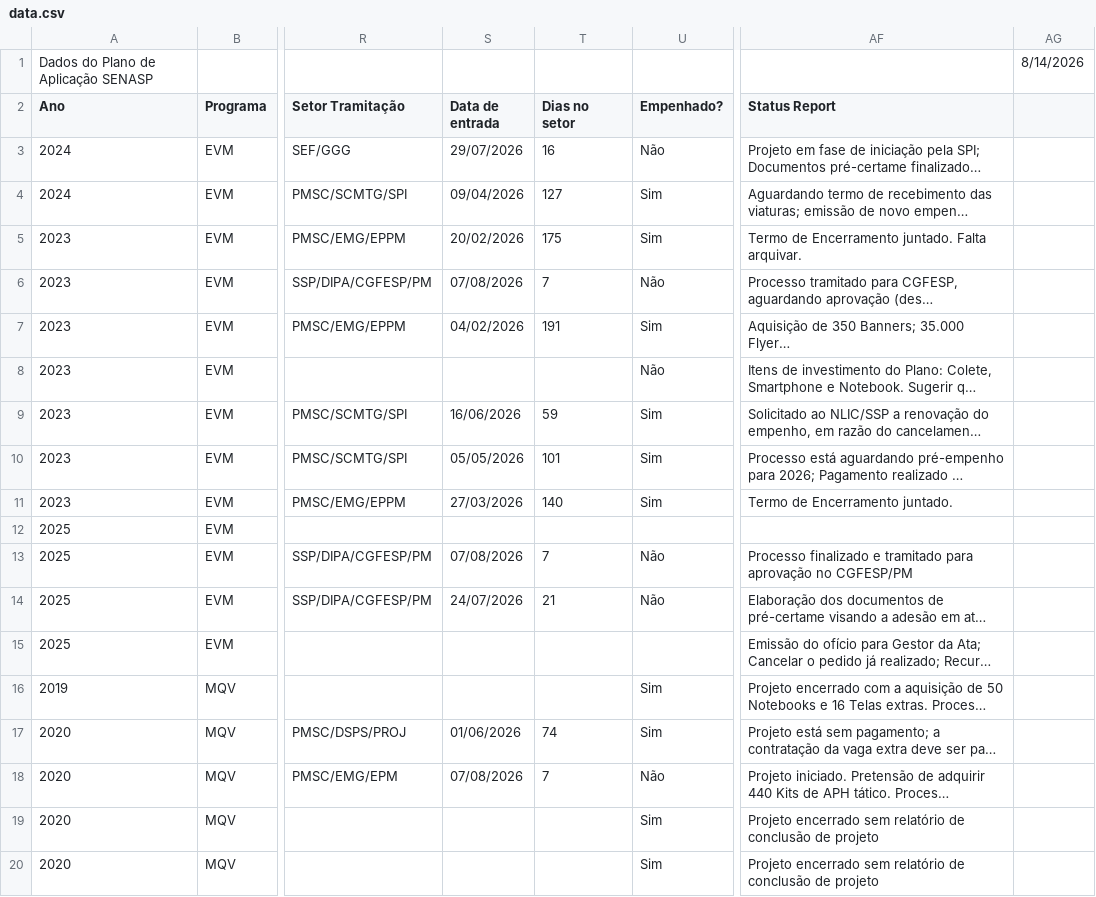
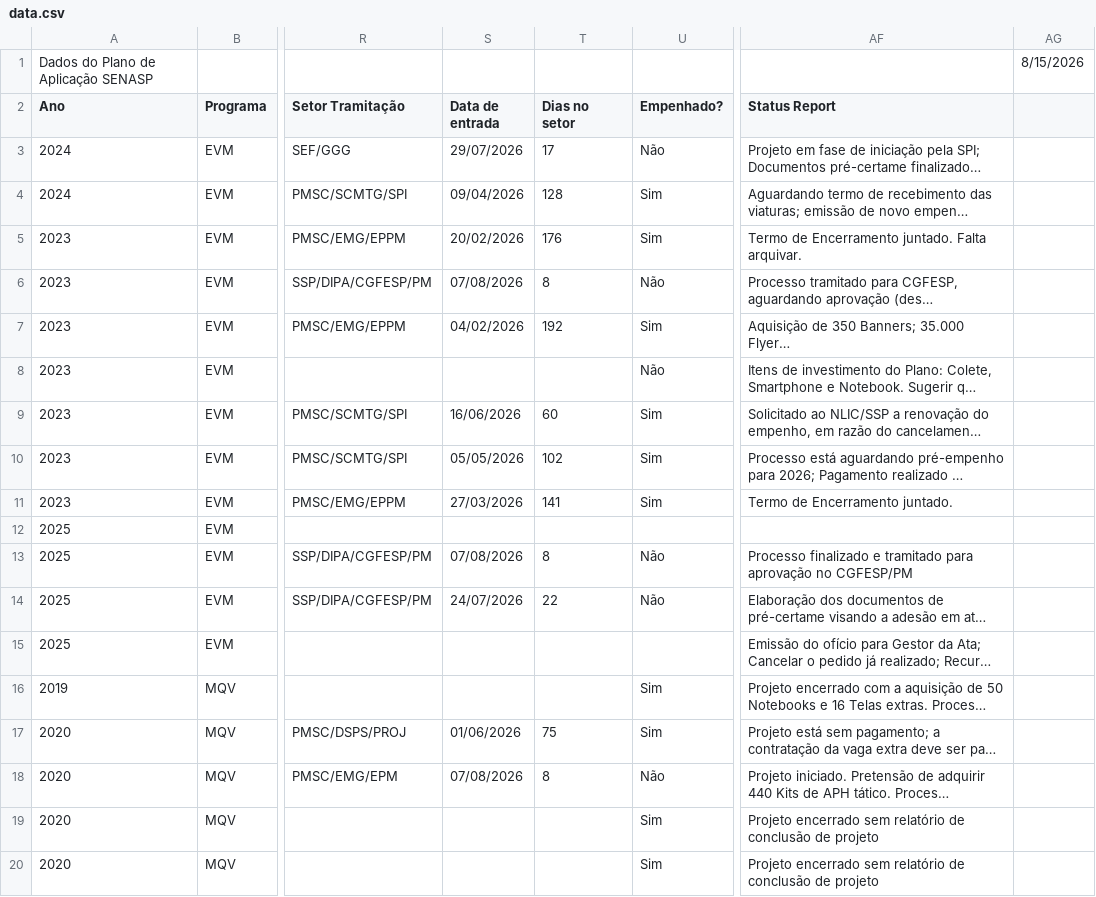
Before and after one commit to 926738-creator/bi-eppm, a CSV file: data.csv, drawn as a sheet; only a part is shown, gaps mark what is left out; long unchanged cells end in …; the diff covers the shown part only; the diff names each change by its address in the sheet, - before the commit and + after, or states it on an @@ line.

```diff
--- a/data.csv
+++ b/data.csv
-AG1: 8/14/2026
+AG1: 8/15/2026
-T3 (Dias no setor): 16
+T3 (Dias no setor): 17
-T4 (Dias no setor): 127
+T4 (Dias no setor): 128
-T5 (Dias no setor): 175
+T5 (Dias no setor): 176
-T6 (Dias no setor): 7
+T6 (Dias no setor): 8
-T7 (Dias no setor): 191
+T7 (Dias no setor): 192
-T9 (Dias no setor): 59
+T9 (Dias no setor): 60
-T10 (Dias no setor): 101
+T10 (Dias no setor): 102
-T11 (Dias no setor): 140
+T11 (Dias no setor): 141
-T13 (Dias no setor): 7
+T13 (Dias no setor): 8
-T14 (Dias no setor): 21
+T14 (Dias no setor): 22
-T17 (Dias no setor): 74
+T17 (Dias no setor): 75
-T18 (Dias no setor): 7
+T18 (Dias no setor): 8
```
Also changed, not shown: 14 edited cells elsewhere in this file.
